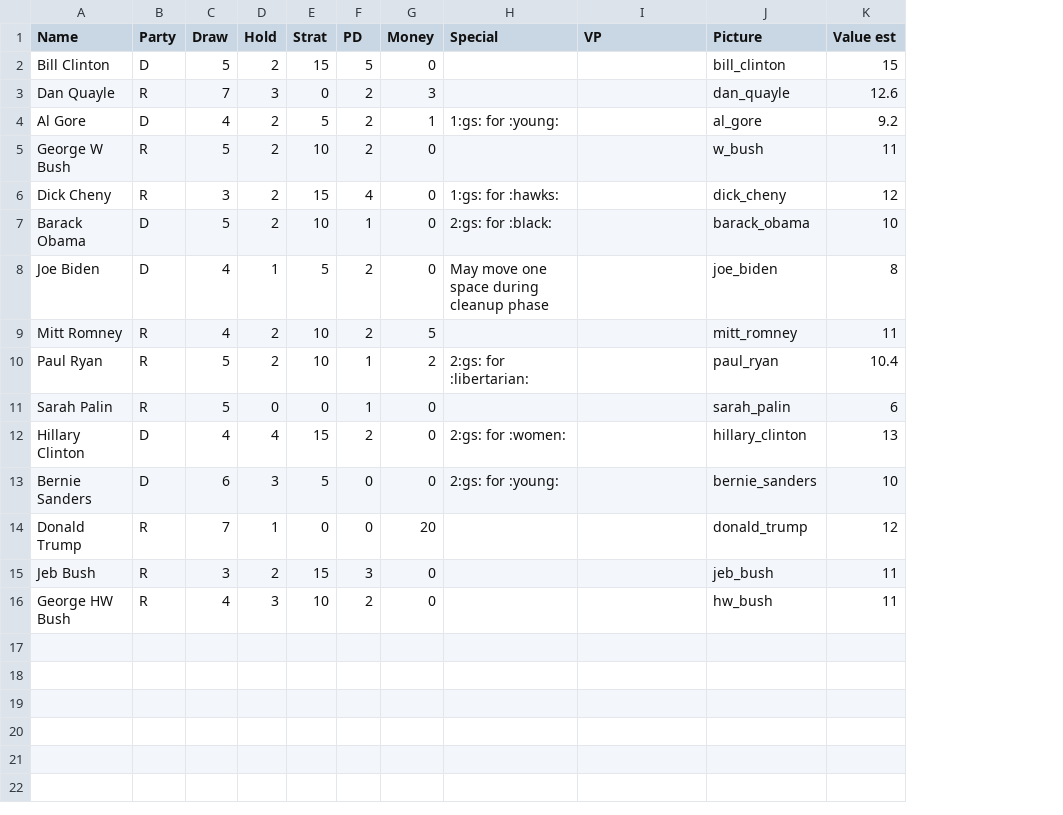
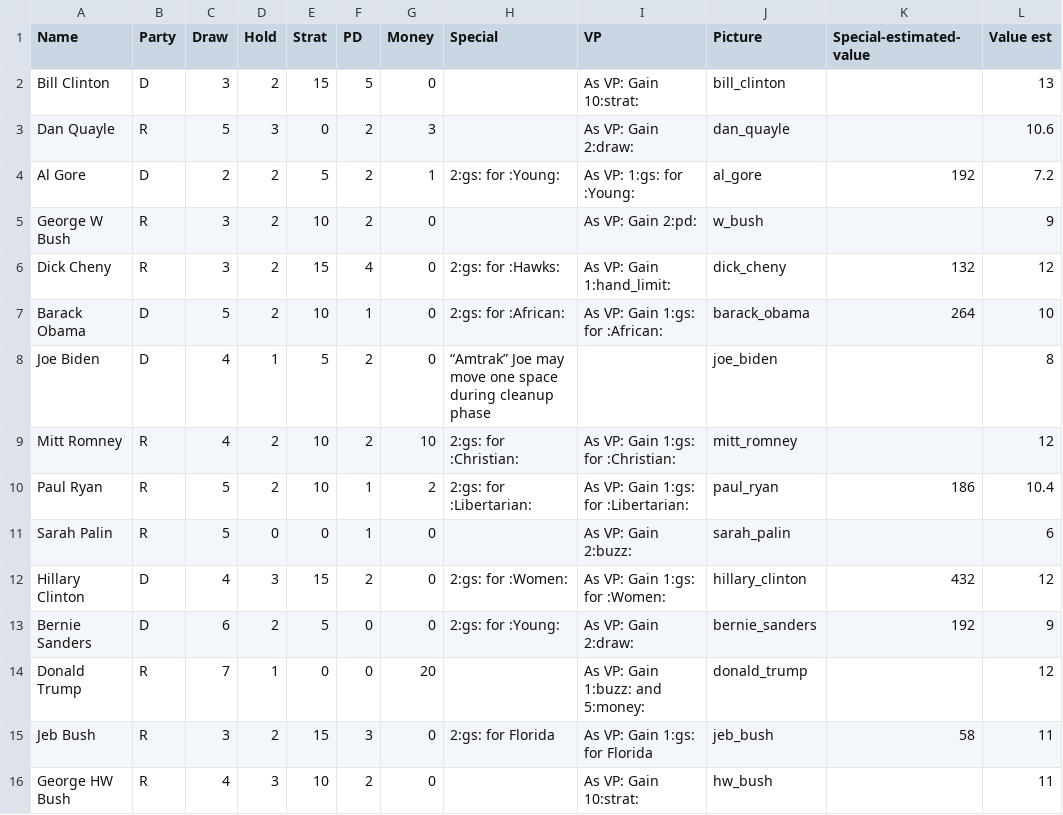
Before and after one commit to giblfiz/election_boardgame, a CSV file: politicians.csv, drawn as a sheet; addresses are those after the commit; the diff names each change by its address in the sheet, - before the commit and + after, or states it on an @@ line.

```diff
--- a/politicians.csv
+++ b/politicians.csv
+column K (Special-estimated-value), rows 4-15: 192 |  | 132 | 264 |  |  | 186 |  | 432 | 192 |  | 58
-C2 (Draw): 5
+C2 (Draw): 3
-I2 (VP): (empty)
+I2 (VP): As VP: Gain 10:strat:
-L2 (Value est): 15
+L2 (Value est): 13
-C3 (Draw): 7
+C3 (Draw): 5
-I3 (VP): (empty)
+I3 (VP): As VP: Gain 2:draw:
-L3 (Value est): 12.6
+L3 (Value est): 10.6
-C4 (Draw): 4
+C4 (Draw): 2
-H4 (Special): 1:gs: for :young:
+H4 (Special): 2:gs: for :Young:
-I4 (VP): (empty)
+I4 (VP): As VP: 1:gs: for :Young:
-L4 (Value est): 9.2
+L4 (Value est): 7.2
-C5 (Draw): 5
+C5 (Draw): 3
-I5 (VP): (empty)
+I5 (VP): As VP: Gain 2:pd:
-L5 (Value est): 11
+L5 (Value est): 9
-H6 (Special): 1:gs: for :hawks:
+H6 (Special): 2:gs: for :Hawks:
-I6 (VP): (empty)
+I6 (VP): As VP: Gain 1:hand_limit:
-H7 (Special): 2:gs: for :black:
+H7 (Special): 2:gs: for :African:
-I7 (VP): (empty)
+I7 (VP): As VP: Gain 1:gs: for :African:
-H8 (Special): May move one…
+H8 (Special): “Amtrak” Joe may move one…
-G9 (Money): 5
+G9 (Money): 10
-H9 (Special): (empty)
+H9 (Special): 2:gs: for :Christian:
-I9 (VP): (empty)
+I9 (VP): As VP: Gain 1:gs: for :Christian:
-L9 (Value est): 11
+L9 (Value est): 12
-H10 (Special): 2:gs: for :libertarian:
+H10 (Special): 2:gs: for :Libertarian:
-I10 (VP): (empty)
+I10 (VP): As VP: Gain 1:gs: for :Libertarian:
-I11 (VP): (empty)
+I11 (VP): As VP: Gain 2:buzz:
-D12 (Hold): 4
+D12 (Hold): 3
-H12 (Special): 2:gs: for :women:
+H12 (Special): 2:gs: for :Women:
-I12 (VP): (empty)
+I12 (VP): As VP: Gain 1:gs: for :Women:
-L12 (Value est): 13
+L12 (Value est): 12
-D13 (Hold): 3
+D13 (Hold): 2
-H13 (Special): 2:gs: for :young:
+H13 (Special): 2:gs: for :Young:
-I13 (VP): (empty)
+I13 (VP): As VP: Gain 2:draw:
-L13 (Value est): 10
+L13 (Value est): 9
-I14 (VP): (empty)
+I14 (VP): As VP: Gain 1:buzz: and 5:money:
-H15 (Special): (empty)
+H15 (Special): 2:gs: for Florida
-I15 (VP): (empty)
+I15 (VP): As VP: Gain 1:gs: for Florida
-I16 (VP): (empty)
+I16 (VP): As VP: Gain 10:strat:
```
Also changed, not shown: 8 other files.
